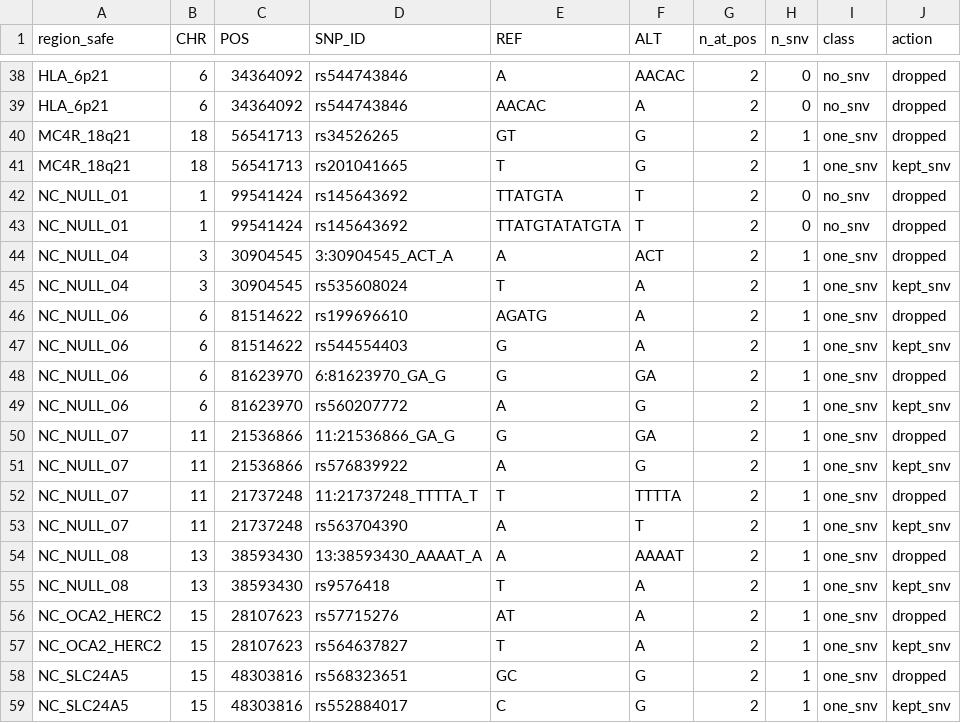
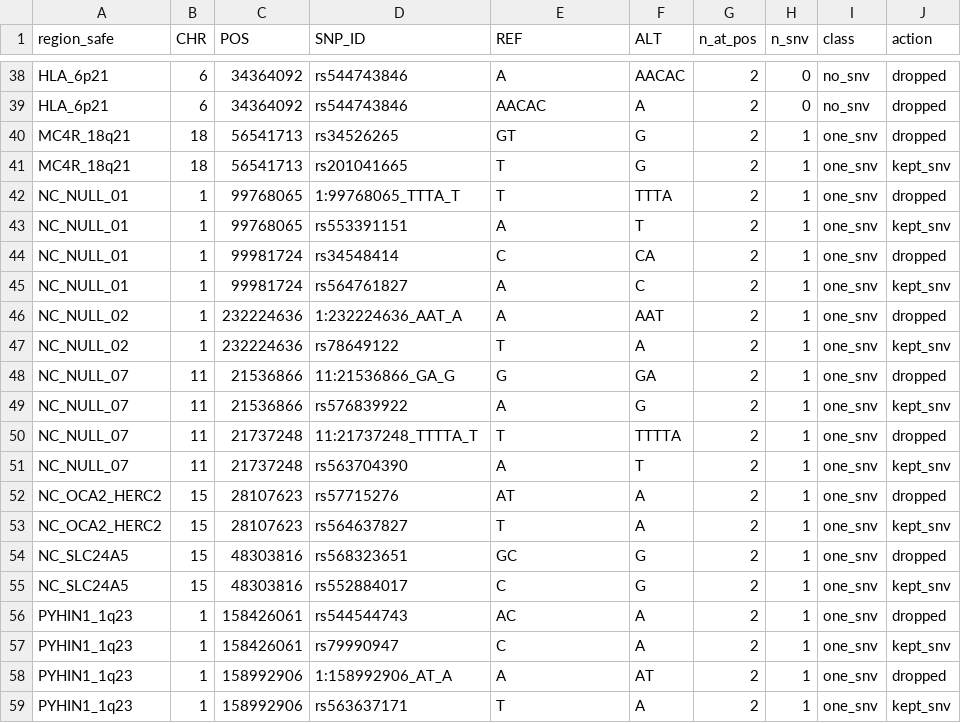
Before and after one commit to carter-clinton/coloc_analysis, a TSV file: .planning/phases/ta-r4-head-to-head-reanalysis-and-submission/manifests/ukb_native_multiallelic_resolved.tsv, drawn as a sheet; only a part is shown, gaps mark what is left out; the shorter side is filled out with more unchanged rows.

```diff
--- a/.planning/phases/ta-r4-head-to-head-reanalysis-and-submission/manifests/ukb_native_multiallelic_resolved.tsv
+++ b/.planning/phases/ta-r4-head-to-head-reanalysis-and-submission/manifests/ukb_native_multiallelic_resolved.tsv
@@ -41,10 +41,8 @@ MC4R_18q21	18	56541713	rs34526265	GT	G	2	1	one_snv	dropped
 MC4R_18q21	18	56541713	rs201041665	T	G	2	1	one_snv	kept_snv
-NC_NULL_01	1	99541424	rs145643692	TTATGTA	T	2	0	no_snv	dropped
-NC_NULL_01	1	99541424	rs145643692	TTATGTATATGTA	T	2	0	no_snv	dropped
-NC_NULL_04	3	30904545	3:30904545_ACT_A	A	ACT	2	1	one_snv	dropped
-NC_NULL_04	3	30904545	rs535608024	T	A	2	1	one_snv	kept_snv
-NC_NULL_06	6	81514622	rs199696610	AGATG	A	2	1	one_snv	dropped
-NC_NULL_06	6	81514622	rs544554403	G	A	2	1	one_snv	kept_snv
-NC_NULL_06	6	81623970	6:81623970_GA_G	G	GA	2	1	one_snv	dropped
-NC_NULL_06	6	81623970	rs560207772	A	G	2	1	one_snv	kept_snv
+NC_NULL_01	1	99768065	1:99768065_TTTA_T	T	TTTA	2	1	one_snv	dropped
+NC_NULL_01	1	99768065	rs553391151	A	T	2	1	one_snv	kept_snv
+NC_NULL_01	1	99981724	rs34548414	C	CA	2	1	one_snv	dropped
+NC_NULL_01	1	99981724	rs564761827	A	C	2	1	one_snv	kept_snv
+NC_NULL_02	1	232224636	1:232224636_AAT_A	A	AAT	2	1	one_snv	dropped
+NC_NULL_02	1	232224636	rs78649122	T	A	2	1	one_snv	kept_snv
 NC_NULL_07	11	21536866	11:21536866_GA_G	G	GA	2	1	one_snv	dropped
@@ -53,4 +51,2 @@ NC_NULL_07	11	21737248	11:21737248_TTTTA_T	T	TTTTA	2	1	one_snv	dropped
 NC_NULL_07	11	21737248	rs563704390	A	T	2	1	one_snv	kept_snv
-NC_NULL_08	13	38593430	13:38593430_AAAAT_A	A	AAAAT	2	1	one_snv	dropped
-NC_NULL_08	13	38593430	rs9576418	T	A	2	1	one_snv	kept_snv
 NC_OCA2_HERC2	15	28107623	rs57715276	AT	A	2	1	one_snv	dropped
```
Also changed, not shown: .planning/phases/ta-r4-head-to-head-reanalysis-and-submission/manifests/catalogs_sha256.tsv, .planning/phases/ta-r4-head-to-head-reanalysis-and-submission/manifests/panels_EUR_1kg_isect_r4.tsv, 11 other files.
